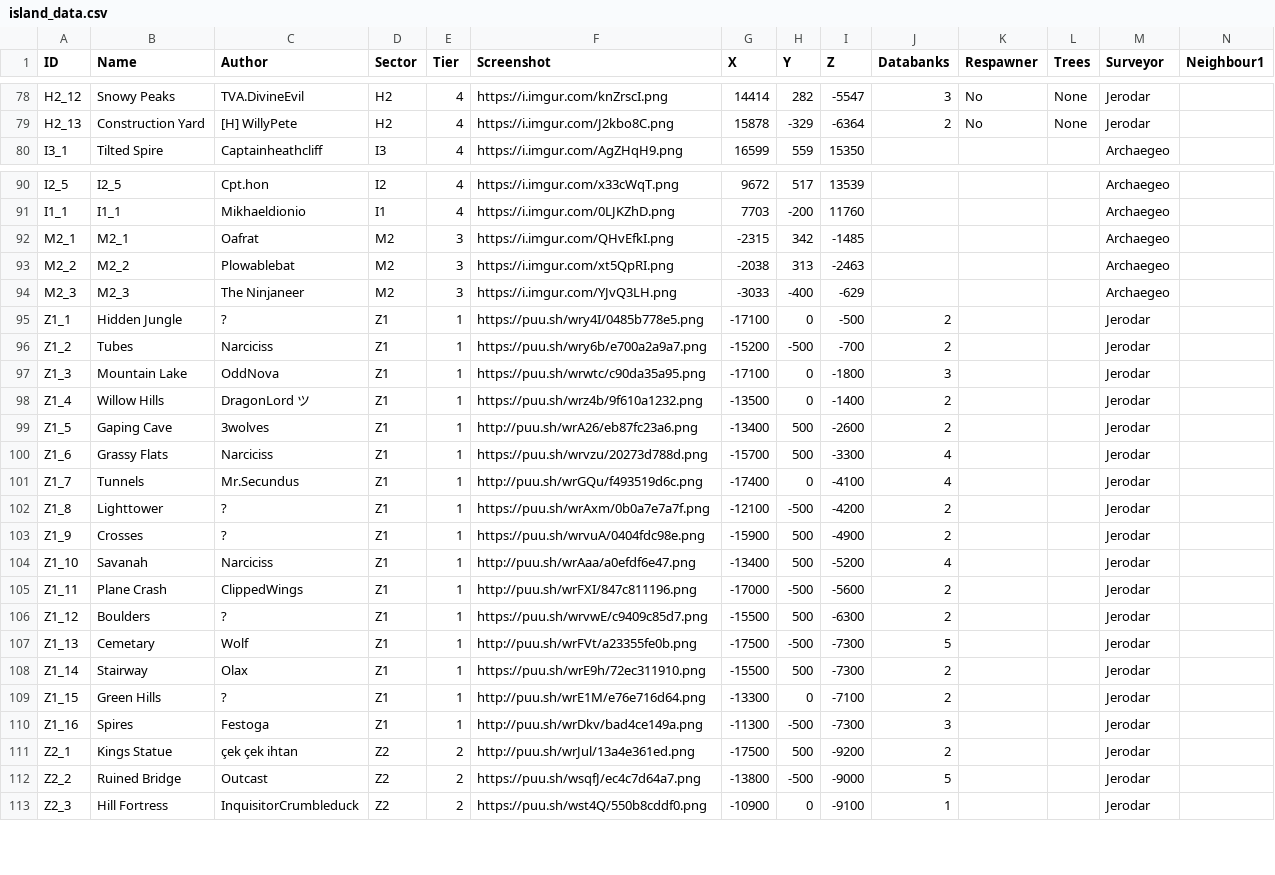
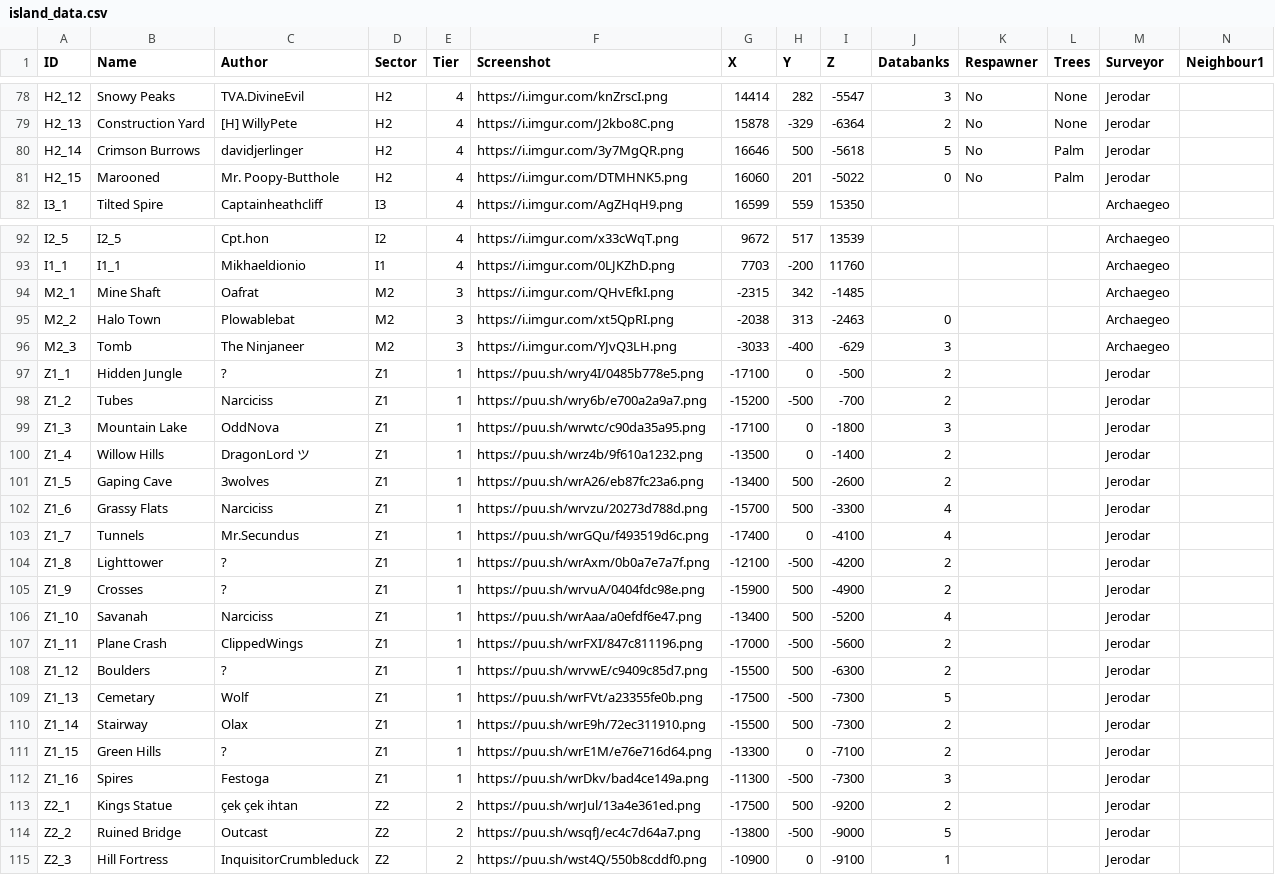
Before and after one commit to Jerodar/WAMap, a CSV file: data/1/island_data.csv, drawn as a sheet; only a part is shown, gaps mark what is left out; addresses are those after the commit; rows hold the shown columns only; the diff covers the shown part only; the diff names each change by its address in the sheet, - before the commit and + after, or states it on an @@ line.

```diff
--- a/data/1/island_data.csv
+++ b/data/1/island_data.csv
+row 80: H2_14 | Crimson Burrows | davidjerlinger | H2 | 4 | https://i.imgur.com/3y7MgQR.png | 16646 | 500 | -5618 | 5 | No | Palm | Jerodar
+row 81: H2_15 | Marooned | Mr. Poopy-Butthole | H2 | 4 | https://i.imgur.com/DTMHNK5.png | 16060 | 201 | -5022 | 0 | No | Palm | Jerodar
-B94 (Name): M2_1
+B94 (Name): Mine Shaft
-B95 (Name): M2_2
+B95 (Name): Halo Town
-J95 (Databanks): (empty)
+J95 (Databanks): 0
-B96 (Name): M2_3
+B96 (Name): Tomb
-J96 (Databanks): (empty)
+J96 (Databanks): 3
-F101 (Screenshot): http://puu.sh/wrA26/eb87fc23a6.png
+F101 (Screenshot): https://puu.sh/wrA26/eb87fc23a6.png
-F103 (Screenshot): http://puu.sh/wrGQu/f493519d6c.png
+F103 (Screenshot): https://puu.sh/wrGQu/f493519d6c.png
-F106 (Screenshot): http://puu.sh/wrAaa/a0efdf6e47.png
+F106 (Screenshot): https://puu.sh/wrAaa/a0efdf6e47.png
-F107 (Screenshot): http://puu.sh/wrFXI/847c811196.png
+F107 (Screenshot): https://puu.sh/wrFXI/847c811196.png
-F109 (Screenshot): http://puu.sh/wrFVt/a23355fe0b.png
+F109 (Screenshot): https://puu.sh/wrFVt/a23355fe0b.png
-F111 (Screenshot): http://puu.sh/wrE1M/e76e716d64.png
+F111 (Screenshot): https://puu.sh/wrE1M/e76e716d64.png
-F112 (Screenshot): http://puu.sh/wrDkv/bad4ce149a.png
+F112 (Screenshot): https://puu.sh/wrDkv/bad4ce149a.png
-F113 (Screenshot): http://puu.sh/wrJul/13a4e361ed.png
+F113 (Screenshot): https://puu.sh/wrJul/13a4e361ed.png
```
Also changed, not shown: 32 edited cells elsewhere in this file, data/1/sector_data.csv, data/1/wall_data.csv, 6 other files.
